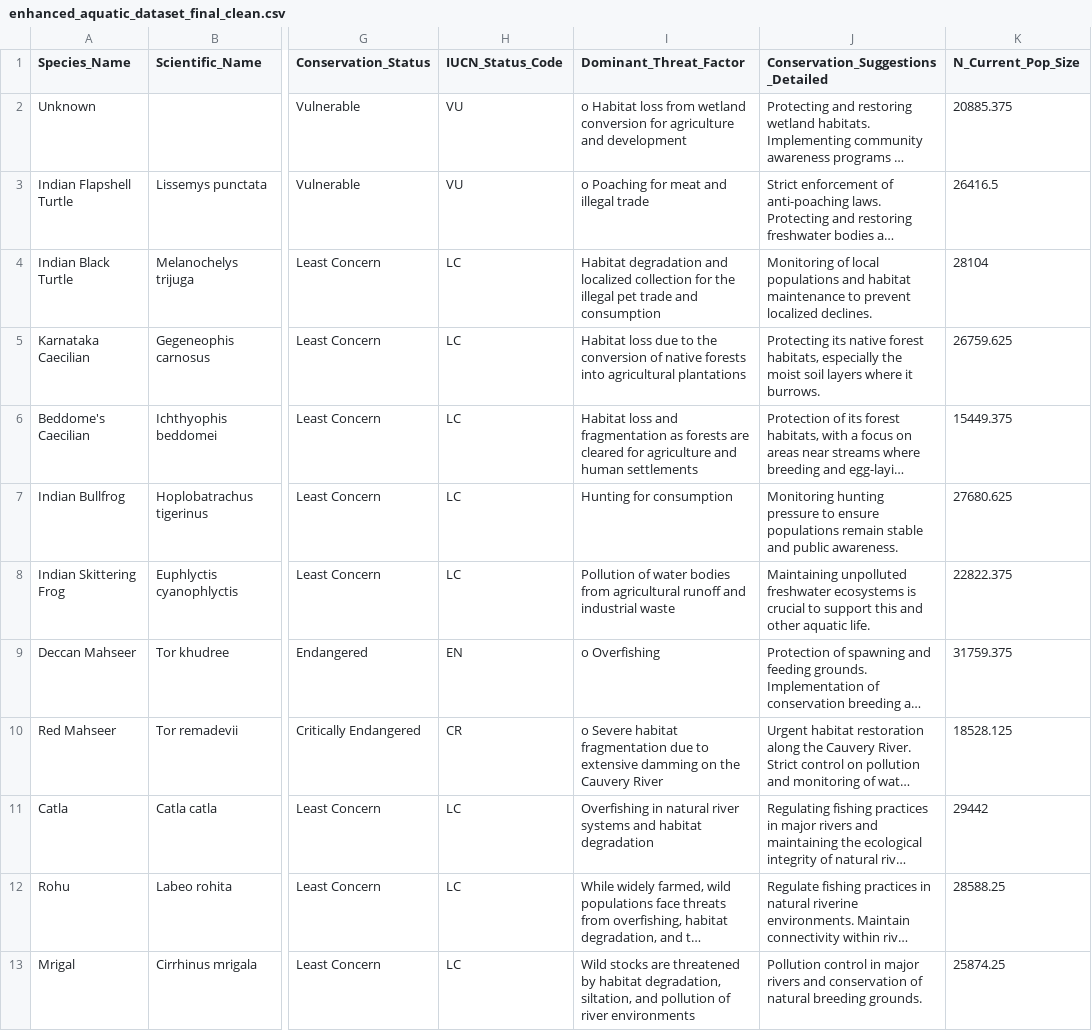
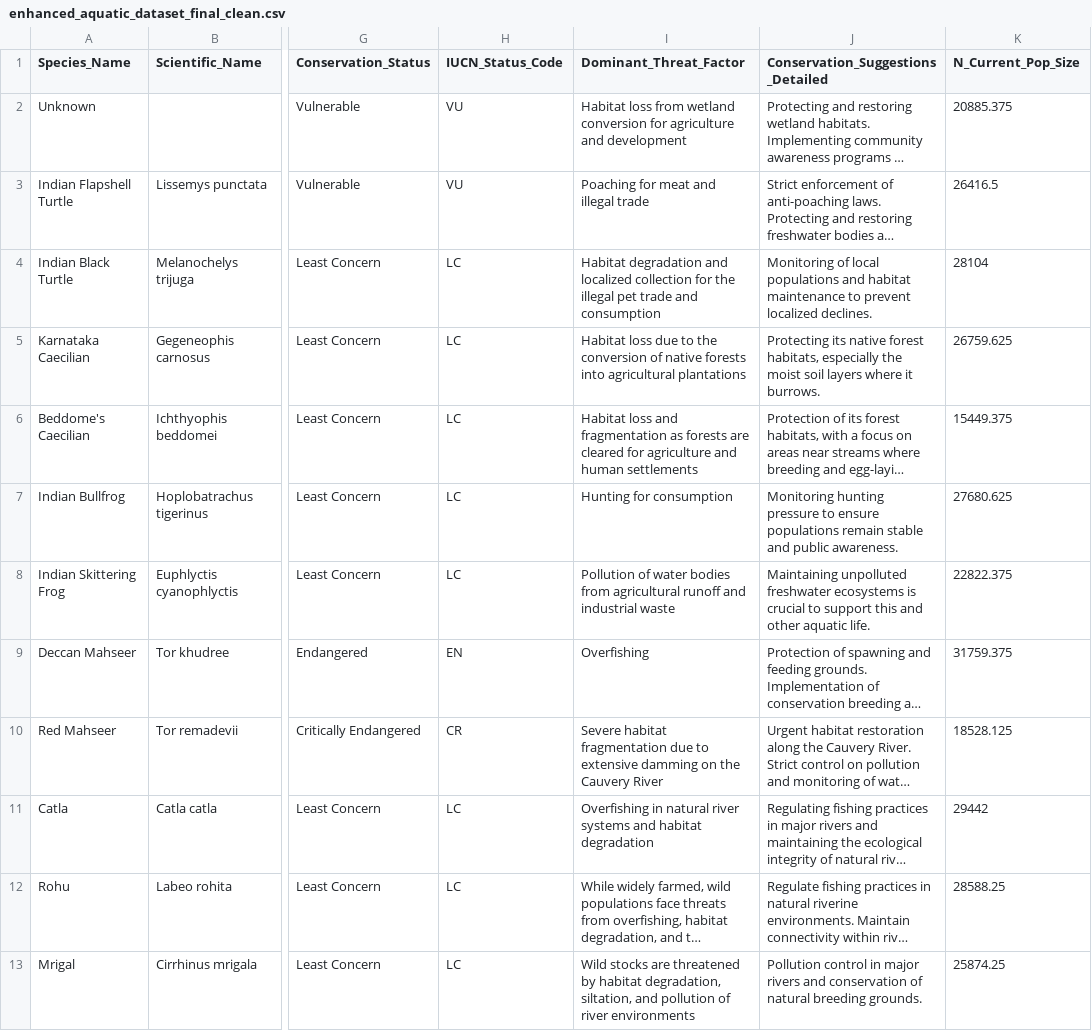
Before and after one commit to dhruv-shgal/pravah, a CSV file: enhanced_aquatic_dataset_final_clean.csv, drawn as a sheet; only a part is shown, gaps mark what is left out; long unchanged cells end in …; the diff names each change by its address in the sheet, - before the commit and + after, or states it on an @@ line.

```diff
--- a/enhanced_aquatic_dataset_final_clean.csv
+++ b/enhanced_aquatic_dataset_final_clean.csv
-I2 (Dominant_Threat_Factor): o Habitat loss…
+I2 (Dominant_Threat_Factor): Habitat loss…
-I3 (Dominant_Threat_Factor): o Poaching for meat and illegal trade
+I3 (Dominant_Threat_Factor): Poaching for meat and illegal trade
-I9 (Dominant_Threat_Factor): o Overfishing
+I9 (Dominant_Threat_Factor): Overfishing
-I10 (Dominant_Threat_Factor): o Severe habitat…
+I10 (Dominant_Threat_Factor): Severe habitat…
```
Also changed, not shown: 5 other files.
